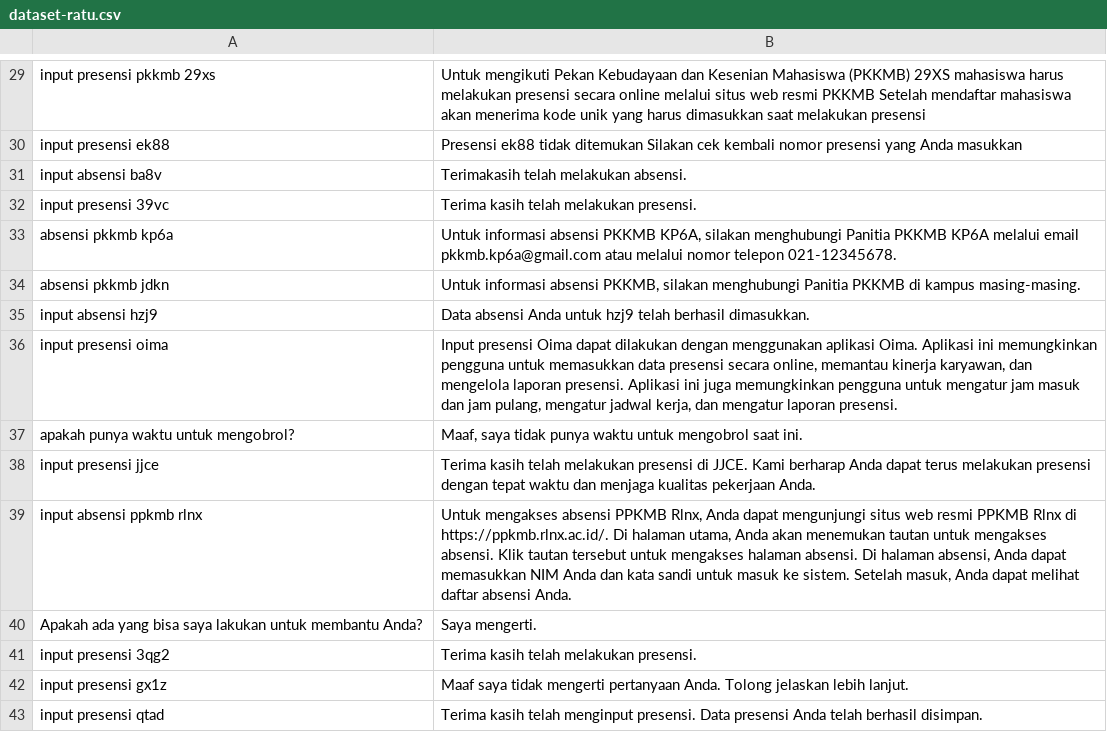
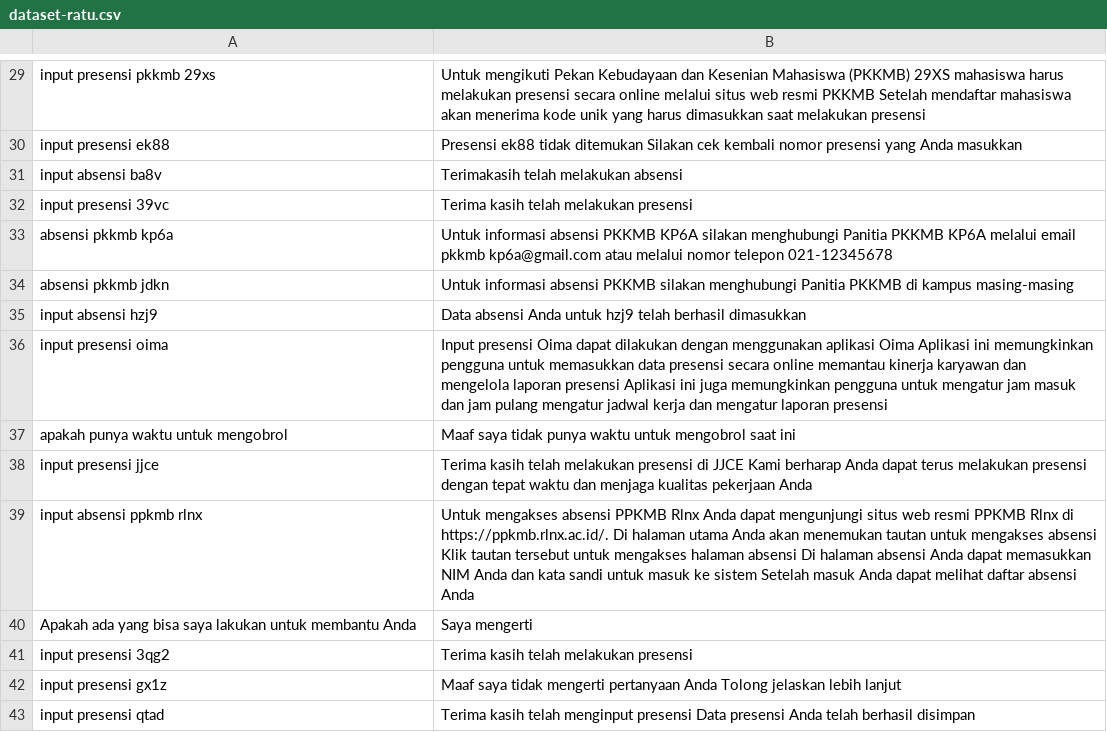
Before and after one commit to anakilang-ai/clean-dan-validasi-data, a CSV file: dataset/ratu-dataset/dataset-ratu.csv, drawn as a sheet; only a part is shown, gaps mark what is left out.

Commit message:
clean4

```diff
--- a/dataset/ratu-dataset/dataset-ratu.csv
+++ b/dataset/ratu-dataset/dataset-ratu.csv
@@ -30,14 +30,14 @@ input presensi pkkmb 29xs|Untuk mengikuti Pekan Kebudayaan dan Kesenian Mahasisw
 input presensi ek88|Presensi ek88 tidak ditemukan Silakan cek kembali nomor presensi yang Anda masukkan
-input absensi ba8v|Terimakasih telah melakukan absensi.
-input presensi 39vc|Terima kasih telah melakukan presensi.
-absensi pkkmb kp6a|Untuk informasi absensi PKKMB KP6A, silakan menghubungi Panitia PKKMB KP6A melalui email pkkmb.kp6a@gmail.com atau melalui nomor telepon 021-12345678.
-absensi pkkmb jdkn|Untuk informasi absensi PKKMB, silakan menghubungi Panitia PKKMB di kampus masing-masing.
-input absensi hzj9|Data absensi Anda untuk hzj9 telah berhasil dimasukkan.
-input presensi oima|Input presensi Oima dapat dilakukan dengan menggunakan aplikasi Oima. Aplikasi ini memungkinkan pengguna untuk memasukkan data presensi secara online, memantau kinerja karyawan, dan mengelola laporan presensi. Aplikasi ini juga memungkinkan pengguna untuk mengatur jam masuk dan jam pulang, mengatur jadwal kerja, dan mengatur laporan presensi.
-apakah punya waktu untuk mengobrol?|Maaf, saya tidak punya waktu untuk mengobrol saat ini.
-input presensi jjce|Terima kasih telah melakukan presensi di JJCE. Kami berharap Anda dapat terus melakukan presensi dengan tepat waktu dan menjaga kualitas pekerjaan Anda.
-input absensi ppkmb rlnx|Untuk mengakses absensi PPKMB Rlnx, Anda dapat mengunjungi situs web resmi PPKMB Rlnx di https://ppkmb.rlnx.ac.id/. Di halaman utama, Anda akan menemukan tautan untuk mengakses absensi. Klik tautan tersebut untuk mengakses halaman absensi. Di halaman absensi, Anda dapat memasukkan NIM Anda dan kata sandi untuk masuk ke sistem. Setelah masuk, Anda dapat melihat daftar absensi Anda.
-Apakah ada yang bisa saya lakukan untuk membantu Anda?|Saya mengerti.
-input presensi 3qg2|Terima kasih telah melakukan presensi.
-input presensi gx1z|Maaf saya tidak mengerti pertanyaan Anda. Tolong jelaskan lebih lanjut.
-input presensi qtad|Terima kasih telah menginput presensi. Data presensi Anda telah berhasil disimpan.
+input absensi ba8v|Terimakasih telah melakukan absensi
+input presensi 39vc|Terima kasih telah melakukan presensi
+absensi pkkmb kp6a|Untuk informasi absensi PKKMB KP6A silakan menghubungi Panitia PKKMB KP6A melalui email pkkmb kp6a@gmail.com atau melalui nomor telepon 021-12345678
+absensi pkkmb jdkn|Untuk informasi absensi PKKMB silakan menghubungi Panitia PKKMB di kampus masing-masing
+input absensi hzj9|Data absensi Anda untuk hzj9 telah berhasil dimasukkan
+input presensi oima|Input presensi Oima dapat dilakukan dengan menggunakan aplikasi Oima Aplikasi ini memungkinkan pengguna untuk memasukkan data presensi secara online memantau kinerja karyawan dan mengelola laporan presensi Aplikasi ini juga memungkinkan pengguna untuk mengatur jam masuk dan jam pulang mengatur jadwal kerja dan mengatur laporan presensi
+apakah punya waktu untuk mengobrol|Maaf saya tidak punya waktu untuk mengobrol saat ini
+input presensi jjce|Terima kasih telah melakukan presensi di JJCE Kami berharap Anda dapat terus melakukan presensi dengan tepat waktu dan menjaga kualitas pekerjaan Anda
+input absensi ppkmb rlnx|Untuk mengakses absensi PPKMB Rlnx Anda dapat mengunjungi situs web resmi PPKMB Rlnx di https://ppkmb.rlnx.ac.id/. Di halaman utama Anda akan menemukan tautan untuk mengakses absensi Klik tautan tersebut untuk mengakses halaman absensi Di halaman absensi Anda dapat memasukkan NIM Anda dan kata sandi untuk masuk ke sistem Setelah masuk Anda dapat melihat daftar absensi Anda
+Apakah ada yang bisa saya lakukan untuk membantu Anda|Saya mengerti
+input presensi 3qg2|Terima kasih telah melakukan presensi
+input presensi gx1z|Maaf saya tidak mengerti pertanyaan Anda Tolong jelaskan lebih lanjut
+input presensi qtad|Terima kasih telah menginput presensi Data presensi Anda telah berhasil disimpan
```
